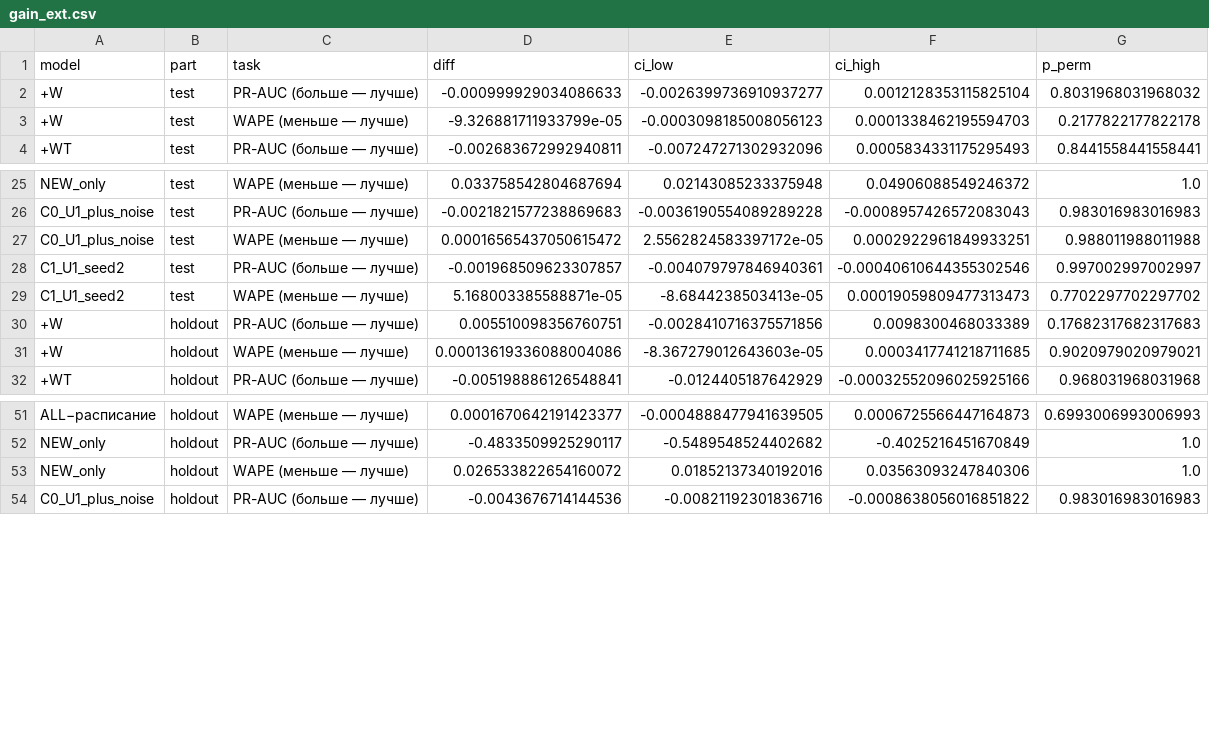
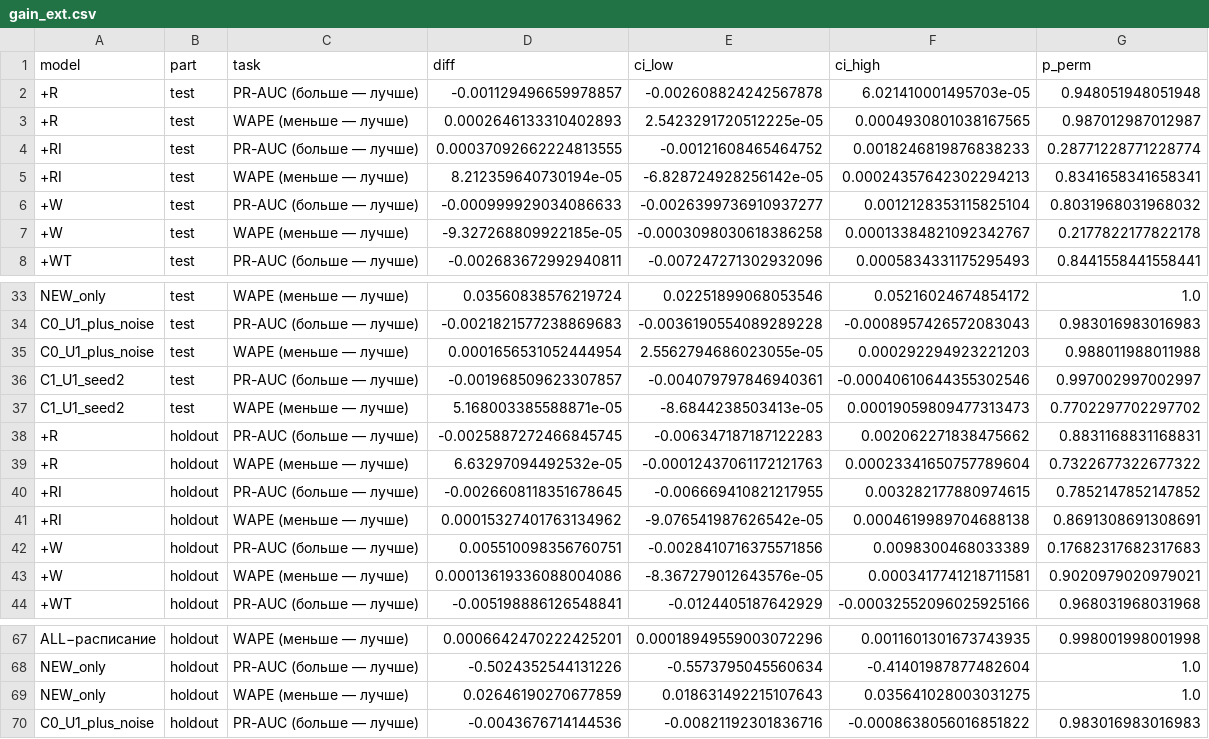
Before and after one commit to Kinggl3/ATML_Laba2, a CSV file: results/lab_08_ext_ablation/results/gain_ext.csv, drawn as a sheet; only a part is shown, gaps mark what is left out; addresses are those after the commit; the diff covers the shown part only; the diff names each change by its address in the sheet, - before the commit and + after, or states it on an @@ line.

```diff
--- a/results/lab_08_ext_ablation/results/gain_ext.csv
+++ b/results/lab_08_ext_ablation/results/gain_ext.csv
+row 2: +R | test | PR-AUC (больше — лучше) | -0.001129496659978857 | -0.002608824242567878 | 6.021410001495703e-05 | 0.948051948051948
+row 3: +R | test | WAPE (меньше — лучше) | 0.0002646133310402893 | 2.5423291720512225e-05 | 0.0004930801038167565 | 0.987012987012987
+row 4: +RI | test | PR-AUC (больше — лучше) | 0.00037092662224813555 | -0.00121608465464752 | 0.0018246819876838233 | 0.28771228771228774
+row 5: +RI | test | WAPE (меньше — лучше) | 8.212359640730194e-05 | -6.828724928256142e-05 | 0.00024357642302294213 | 0.8341658341658341
-D7 (diff): -9.326881711933799e-05
+D7 (diff): -9.327268809922185e-05
-E7 (ci_low): -0.0003098185008056123
+E7 (ci_low): -0.0003098030618386258
-F7 (ci_high): 0.0001338462195594703
+F7 (ci_high): 0.00013384821092342767
-D33 (diff): 0.033758542804687694
+D33 (diff): 0.03560838576219724
-E33 (ci_low): 0.02143085233375948
+E33 (ci_low): 0.02251899068053546
-F33 (ci_high): 0.04906088549246372
+F33 (ci_high): 0.05216024674854172
-D35 (diff): 0.00016565437050615472
+D35 (diff): 0.0001656531052444954
-E35 (ci_low): 2.5562824583397172e-05
+E35 (ci_low): 2.5562794686023055e-05
-F35 (ci_high): 0.0002922961849933251
+F35 (ci_high): 0.000292294923221203
+row 38: +R | holdout | PR-AUC (больше — лучше) | -0.0025887272466845745 | -0.006347187187122283 | 0.002062271838475662 | 0.8831168831168831
+row 39: +R | holdout | WAPE (меньше — лучше) | 6.63297094492532e-05 | -0.00012437061172121763 | 0.00023341650757789604 | 0.7322677322677322
+row 40: +RI | holdout | PR-AUC (больше — лучше) | -0.0026608118351678645 | -0.006669410821217955 | 0.003282177880974615 | 0.7852147852147852
+row 41: +RI | holdout | WAPE (меньше — лучше) | 0.00015327401763134962 | -9.076541987626542e-05 | 0.0004619989704688138 | 0.8691308691308691
-E43 (ci_low): -8.367279012643603e-05
+E43 (ci_low): -8.367279012643576e-05
-F43 (ci_high): 0.0003417741218711685
+F43 (ci_high): 0.0003417741218711581
-D67 (diff): 0.0001670642191423377
+D67 (diff): 0.0006642470222425201
-E67 (ci_low): -0.0004888477941639505
+E67 (ci_low): 0.00018949559003072296
-F67 (ci_high): 0.0006725566447164873
+F67 (ci_high): 0.0011601301673743935
-G67 (p_perm): 0.6993006993006993
+G67 (p_perm): 0.998001998001998
-D68 (diff): -0.4833509925290117
+D68 (diff): -0.5024352544131226
-E68 (ci_low): -0.5489548524402682
+E68 (ci_low): -0.5573795045560634
-F68 (ci_high): -0.4025216451670849
+F68 (ci_high): -0.41401987877482604
-D69 (diff): 0.026533822654160072
+D69 (diff): 0.02646190270677859
-E69 (ci_low): 0.01852137340192016
+E69 (ci_low): 0.018631492215107643
-F69 (ci_high): 0.03563093247840306
+F69 (ci_high): 0.035641028003031275
```
Also changed, not shown: 8 added rows and 57 edited cells elsewhere in this file, results/lab_08_ext_ablation/results/coverage_ext.csv, results/lab_08_ext_ablation/results/importance_ext.csv, 7 other files.
